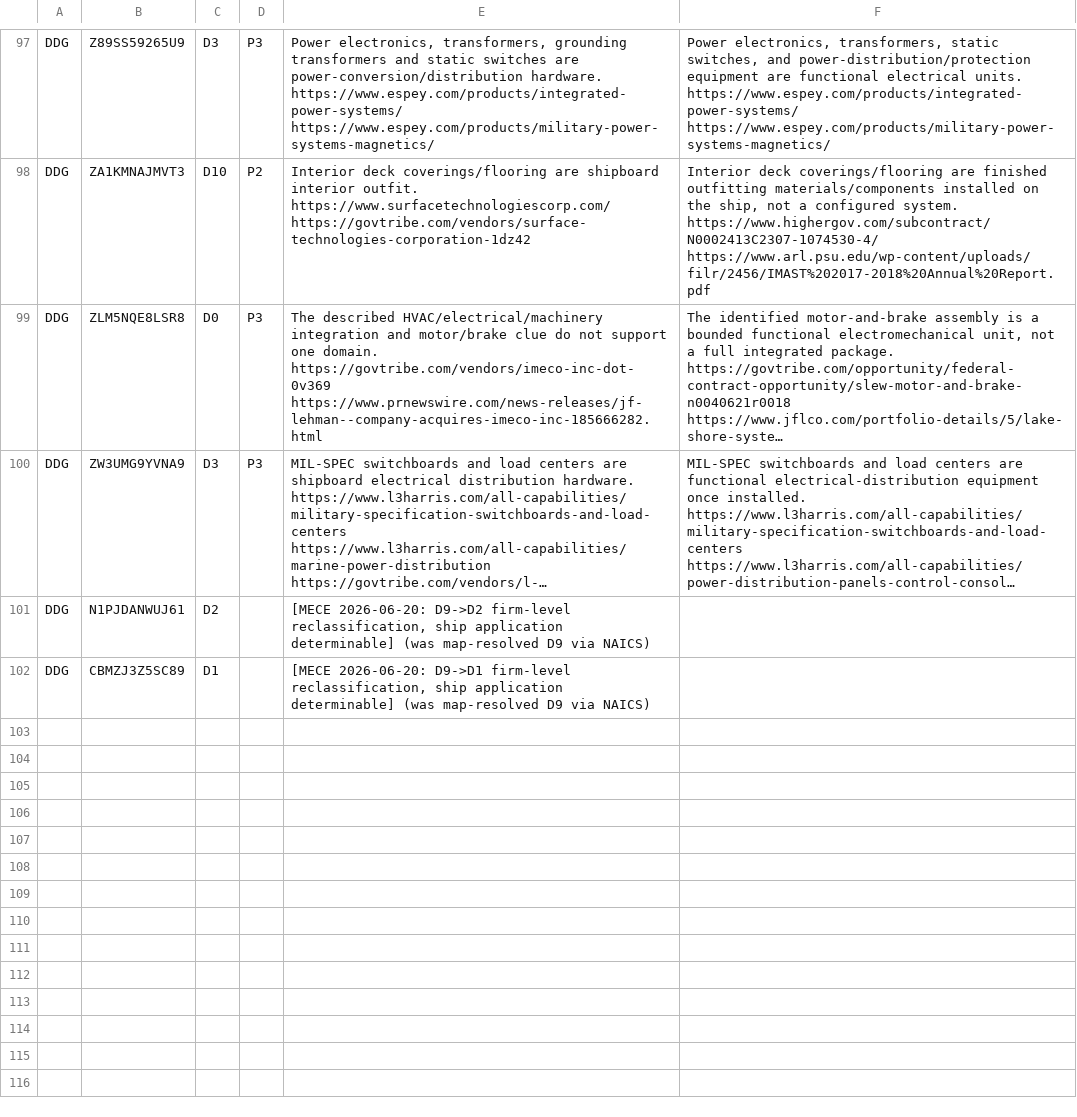
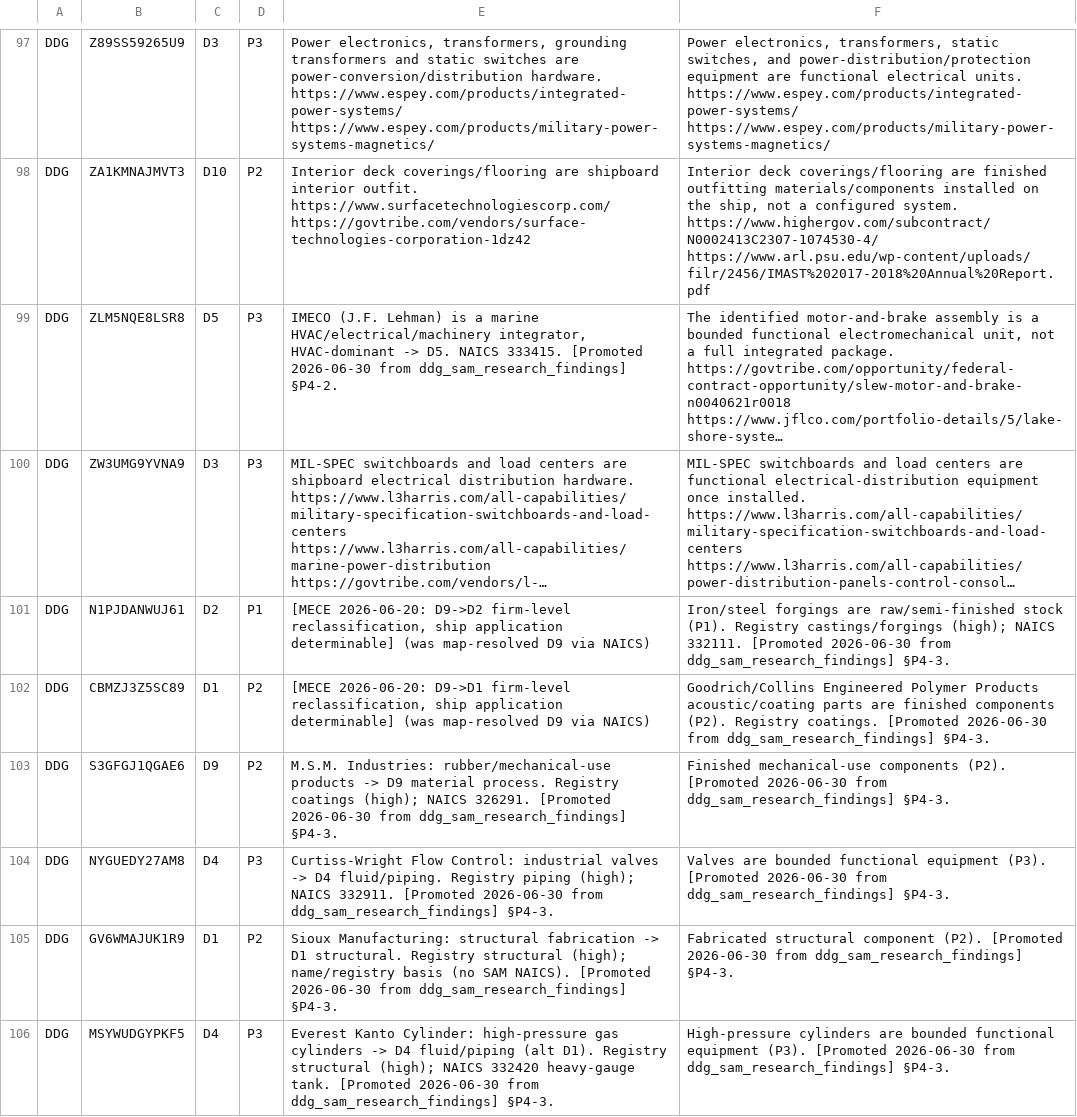
Before and after one commit to toole-brendan/workbook_factory, a CSV file: ddg/data/workbook_inputs/sam_awards/classification/ddg_vendor_archetype_overrides.csv, drawn as a sheet; only a part is shown, gaps mark what is left out; long unchanged cells end in …; ↵ is a line break in a cell; the diff covers the shown part only; the diff names each change by its address in the sheet, - before the commit and + after, or states it on an @@ line.

```diff
--- a/ddg/data/workbook_inputs/sam_awards/classification/ddg_vendor_archetype_overrides.csv
+++ b/ddg/data/workbook_inputs/sam_awards/classification/ddg_vendor_archetype_overrides.csv
-C99: D0
+C99: D5
-E99: The described HVAC/electrical/machinery integration and motor/brake clue do not support one domain. ↵ https://govtribe.com/vendors/imeco-inc-dot-0v369 ↵ https://www.prnewswire.com/news-releases/jf-lehman--company-acquires-imeco-inc-185666282.html
+E99: IMECO (J.F. Lehman) is a marine HVAC/electrical/machinery integrator, HVAC-dominant -> D5. NAICS 333415. [Promoted 2026-06-30 from ddg_sam_research_findings] §P4-2.
-D101: (empty)
+D101: P1
-F101: (empty)
+F101: Iron/steel forgings are raw/semi-finished stock (P1). Registry castings/forgings (high); NAICS 332111. [Promoted 2026-06-30 from ddg_sam_research_findings] §P4-3.
-D102: (empty)
+D102: P2
-F102: (empty)
+F102: Goodrich/Collins Engineered Polymer Products acoustic/coating parts are finished components (P2). Registry coatings. [Promoted 2026-06-30 from ddg_sam_research_findings] §P4-3.
+row 103: DDG | S3GFGJ1QGAE6 | D9 | P2 | M.S.M. Industries: rubber/mechanical-use products -> D9 material process. Registry coatings (high); NAICS 326291. [Promoted 2026-06-30 from ddg_sam_research_findings] §P4-3. | Finished mechanical-use components (P2). [Promoted 2026-06-30 from ddg_sam_research_findings] §P4-3.
+row 104: DDG | NYGUEDY27AM8 | D4 | P3 | Curtiss-Wright Flow Control: industrial valves -> D4 fluid/piping. Registry piping (high); NAICS 332911. [Promoted 2026-06-30 from ddg_sam_research_findings] §P4-3. | Valves are bounded functional equipment (P3). [Promoted 2026-06-30 from ddg_sam_research_findings] §P4-3.
+row 105: DDG | GV6WMAJUK1R9 | D1 | P2 | Sioux Manufacturing: structural fabrication -> D1 structural. Registry structural (high); name/registry basis (no SAM NAICS). [Promoted 2026-06-30 from ddg_sam_research_findings] §P4-3. | Fabricated structural component (P2). [Promoted 2026-06-30 from ddg_sam_research_findings] §P4-3.
+row 106: DDG | MSYWUDGYPKF5 | D4 | P3 | Everest Kanto Cylinder: high-pressure gas cylinders -> D4 fluid/piping (alt D1). Registry structural (high); NAICS 332420 heavy-gauge tank. [Promoted 2026-06-30 from ddg_sam_research_findings] §P4-3. | High-pressure cylinders are bounded functional equipment (P3). [Promoted 2026-06-30 from ddg_sam_research_findings] §P4-3.
```
Also changed, not shown: 7 added rows and 18 edited cells elsewhere in this file, ddg/data/workbook_inputs/sam_awards/hull/ddg_hull_master.csv, ddg/data/workbook_inputs/sam_awards/swbs/ddg_swbs_by_subsystem.csv, 8 other files.
